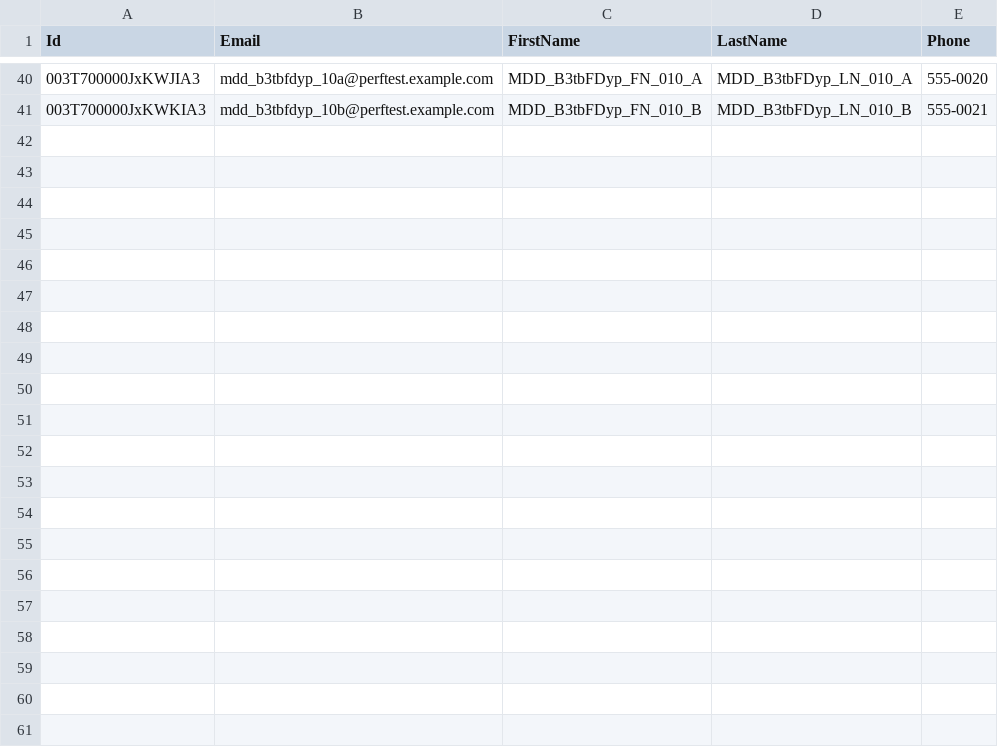
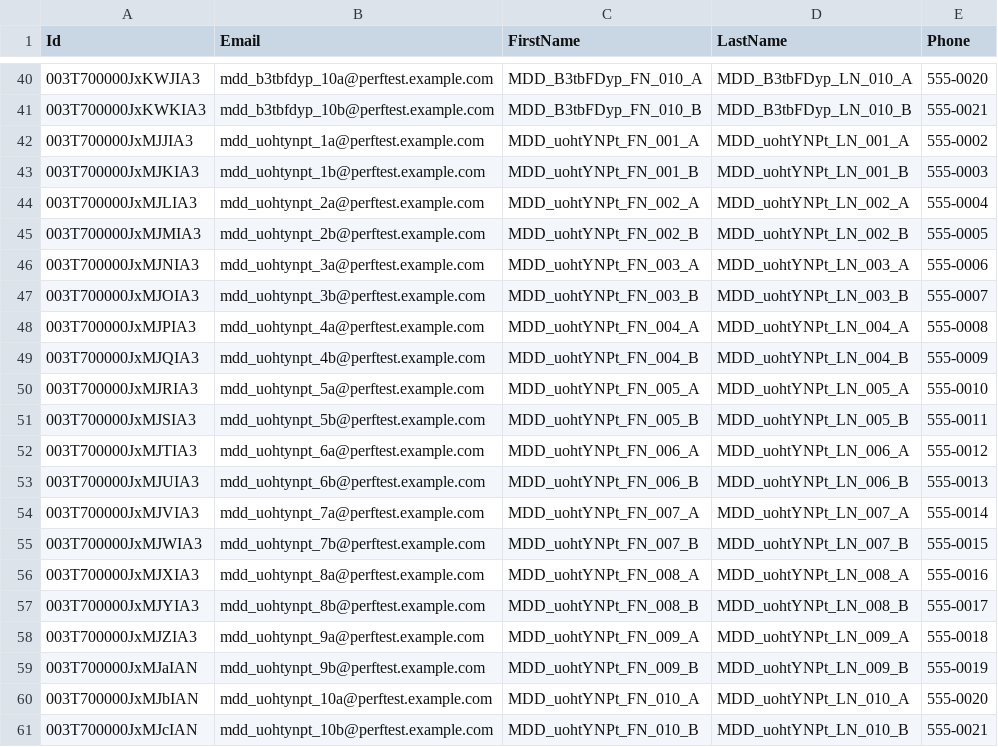
Before and after one commit to saalibilli/GHTestRepoLarge02, a CSV file: dataset/contact.csv, drawn as a sheet; only a part is shown, gaps mark what is left out; the diff names each change by its address in the sheet, - before the commit and + after, or states it on an @@ line.

```diff
--- a/dataset/contact.csv
+++ b/dataset/contact.csv
+row 42: 003T700000JxMJJIA3 | mdd_uohtynpt_1a@perftest.example.com | MDD_uohtYNPt_FN_001_A | MDD_uohtYNPt_LN_001_A | 555-0002
+row 43: 003T700000JxMJKIA3 | mdd_uohtynpt_1b@perftest.example.com | MDD_uohtYNPt_FN_001_B | MDD_uohtYNPt_LN_001_B | 555-0003
+row 44: 003T700000JxMJLIA3 | mdd_uohtynpt_2a@perftest.example.com | MDD_uohtYNPt_FN_002_A | MDD_uohtYNPt_LN_002_A | 555-0004
+row 45: 003T700000JxMJMIA3 | mdd_uohtynpt_2b@perftest.example.com | MDD_uohtYNPt_FN_002_B | MDD_uohtYNPt_LN_002_B | 555-0005
+row 46: 003T700000JxMJNIA3 | mdd_uohtynpt_3a@perftest.example.com | MDD_uohtYNPt_FN_003_A | MDD_uohtYNPt_LN_003_A | 555-0006
+row 47: 003T700000JxMJOIA3 | mdd_uohtynpt_3b@perftest.example.com | MDD_uohtYNPt_FN_003_B | MDD_uohtYNPt_LN_003_B | 555-0007
+row 48: 003T700000JxMJPIA3 | mdd_uohtynpt_4a@perftest.example.com | MDD_uohtYNPt_FN_004_A | MDD_uohtYNPt_LN_004_A | 555-0008
+row 49: 003T700000JxMJQIA3 | mdd_uohtynpt_4b@perftest.example.com | MDD_uohtYNPt_FN_004_B | MDD_uohtYNPt_LN_004_B | 555-0009
+row 50: 003T700000JxMJRIA3 | mdd_uohtynpt_5a@perftest.example.com | MDD_uohtYNPt_FN_005_A | MDD_uohtYNPt_LN_005_A | 555-0010
+row 51: 003T700000JxMJSIA3 | mdd_uohtynpt_5b@perftest.example.com | MDD_uohtYNPt_FN_005_B | MDD_uohtYNPt_LN_005_B | 555-0011
+row 52: 003T700000JxMJTIA3 | mdd_uohtynpt_6a@perftest.example.com | MDD_uohtYNPt_FN_006_A | MDD_uohtYNPt_LN_006_A | 555-0012
+row 53: 003T700000JxMJUIA3 | mdd_uohtynpt_6b@perftest.example.com | MDD_uohtYNPt_FN_006_B | MDD_uohtYNPt_LN_006_B | 555-0013
+row 54: 003T700000JxMJVIA3 | mdd_uohtynpt_7a@perftest.example.com | MDD_uohtYNPt_FN_007_A | MDD_uohtYNPt_LN_007_A | 555-0014
+row 55: 003T700000JxMJWIA3 | mdd_uohtynpt_7b@perftest.example.com | MDD_uohtYNPt_FN_007_B | MDD_uohtYNPt_LN_007_B | 555-0015
+row 56: 003T700000JxMJXIA3 | mdd_uohtynpt_8a@perftest.example.com | MDD_uohtYNPt_FN_008_A | MDD_uohtYNPt_LN_008_A | 555-0016
+row 57: 003T700000JxMJYIA3 | mdd_uohtynpt_8b@perftest.example.com | MDD_uohtYNPt_FN_008_B | MDD_uohtYNPt_LN_008_B | 555-0017
+row 58: 003T700000JxMJZIA3 | mdd_uohtynpt_9a@perftest.example.com | MDD_uohtYNPt_FN_009_A | MDD_uohtYNPt_LN_009_A | 555-0018
+row 59: 003T700000JxMJaIAN | mdd_uohtynpt_9b@perftest.example.com | MDD_uohtYNPt_FN_009_B | MDD_uohtYNPt_LN_009_B | 555-0019
+row 60: 003T700000JxMJbIAN | mdd_uohtynpt_10a@perftest.example.com | MDD_uohtYNPt_FN_010_A | MDD_uohtYNPt_LN_010_A | 555-0020
+row 61: 003T700000JxMJcIAN | mdd_uohtynpt_10b@perftest.example.com | MDD_uohtYNPt_FN_010_B | MDD_uohtYNPt_LN_010_B | 555-0021
```
Also changed, not shown: dataset/account.csv, dataset/opportunity.csv, 41 other files.
